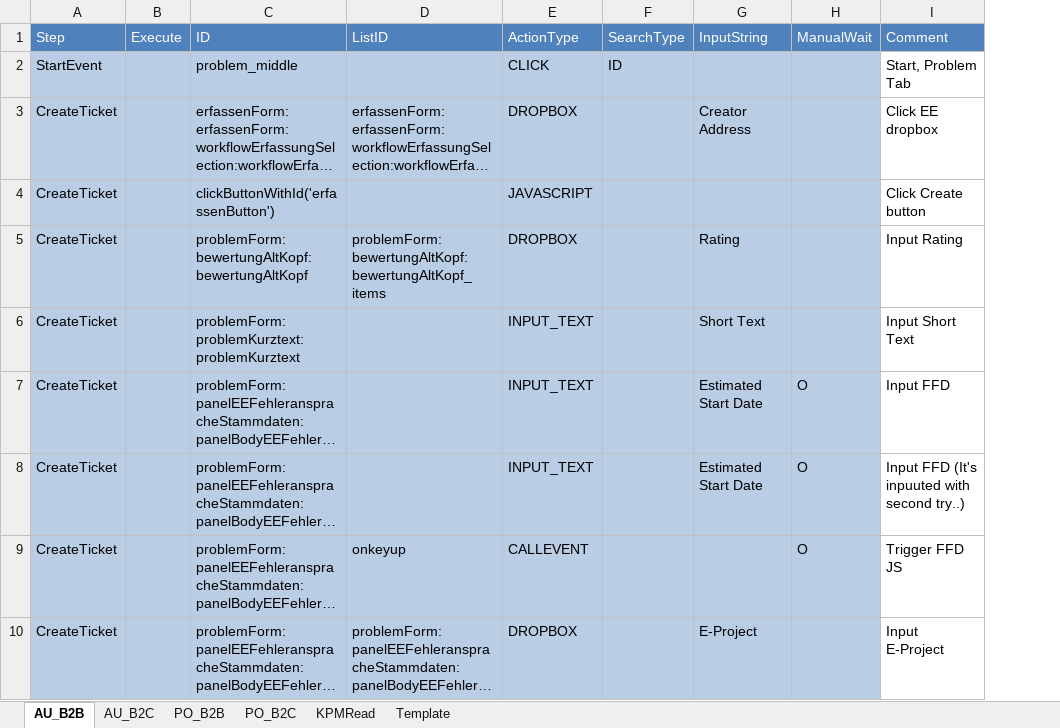
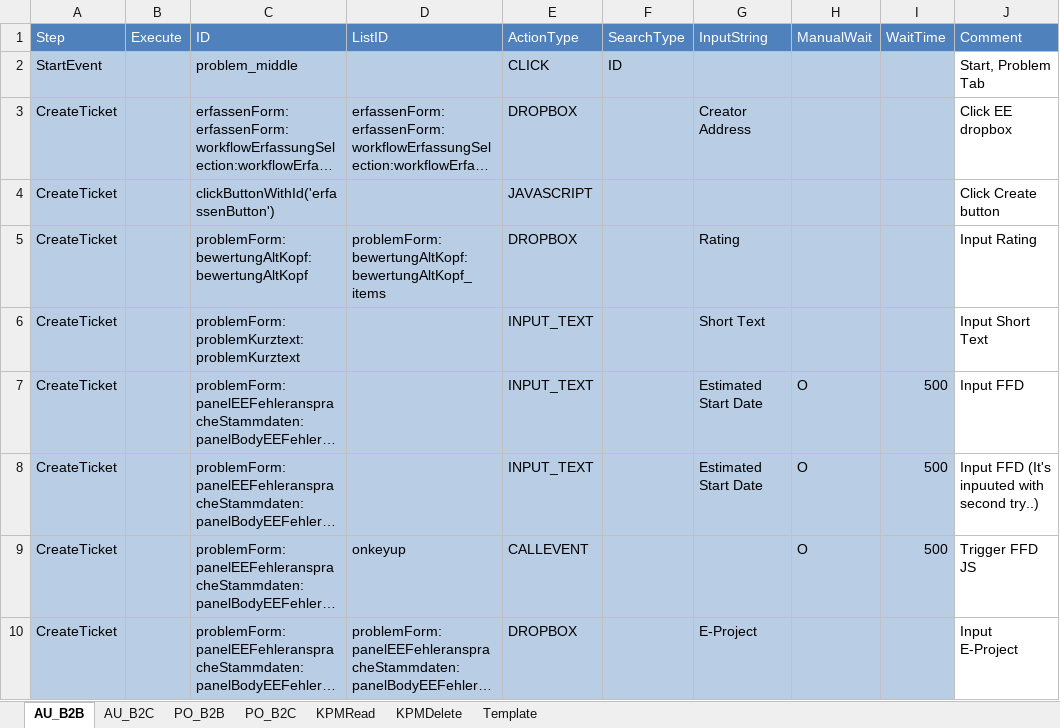
Before and after one commit to Hong822/CS_KPMCreator, an Excel workbook: KPM_Action_Description.xlsm, sheet AU_B2B, drawn as a sheet; only a part is shown; long unchanged cells end in …; values as stored, in another font and other column widths than the file's, no borders; the diff names each change by its address in the sheet, - before the commit and + after, or states it on an @@ line.

```diff
--- a/KPM_Action_Description.xlsm (sheet AU_B2B)
+++ b/KPM_Action_Description.xlsm (sheet AU_B2B)
+sheet tab: KPMDelete
+column I (WaitTime), rows 7-9: all 500
```
Also changed, not shown: sheet PO_B2B, sheet PO_B2C, sheet AU_B2C, sheet KPMRead, sheet Template, KPM_Ticket_Creator_V1.xlsm, 9 other files.
